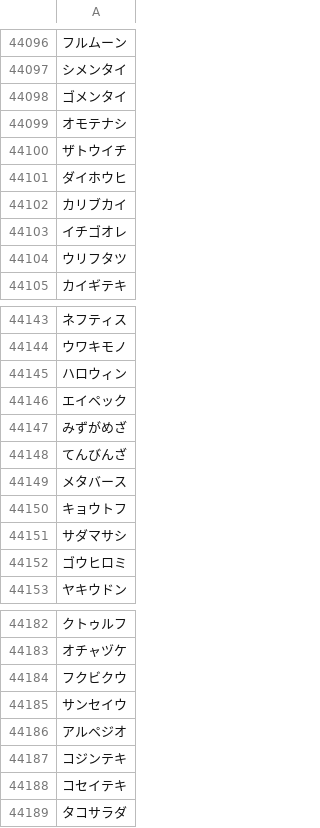
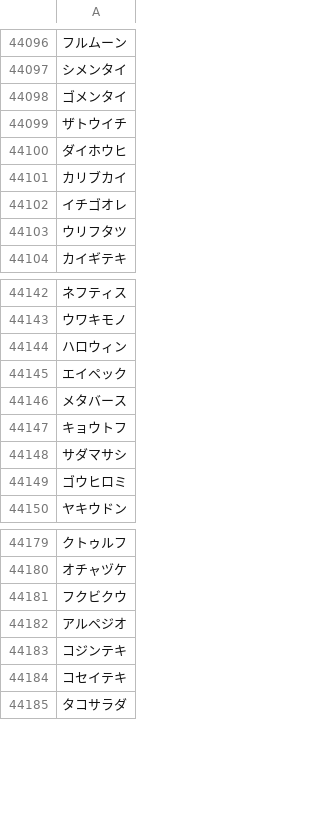
Before and after one commit to plumchloride/tango, a CSV file: kotonoha-tango/public/data/A_data_new.csv, drawn as a sheet; only a part is shown, gaps mark what is left out; the diff names each change by its address in the sheet, - before the commit and + after, or states it on an @@ line.

```diff
--- a/kotonoha-tango/public/data/A_data_new.csv
+++ b/kotonoha-tango/public/data/A_data_new.csv
-row 44099: オモテナシ
-row 44147: みずがめざ
-row 44148: てんびんざ
-row 44185: サンセイウ
```
Also changed, not shown: kotonoha-tango/public/data/new_A.csv.
